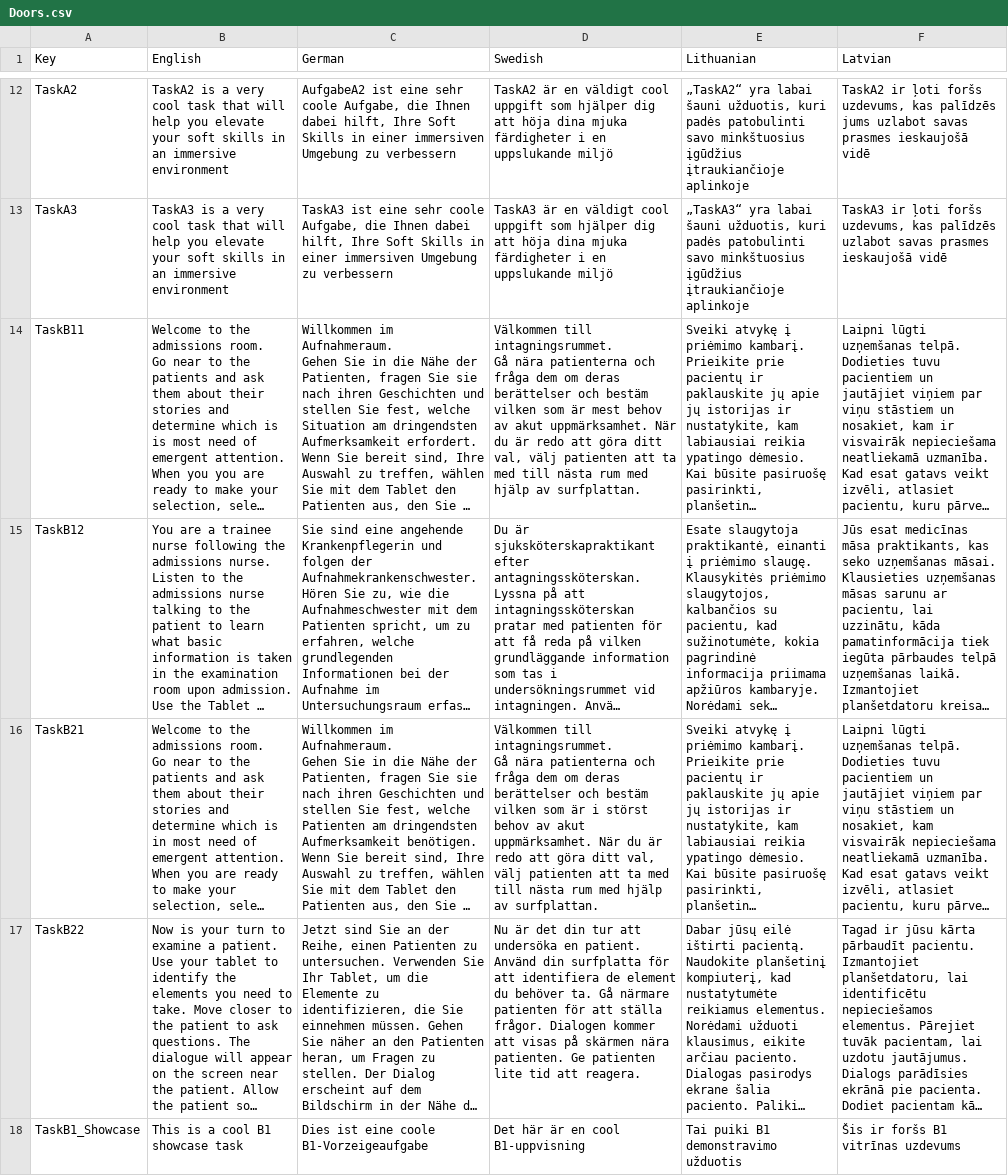
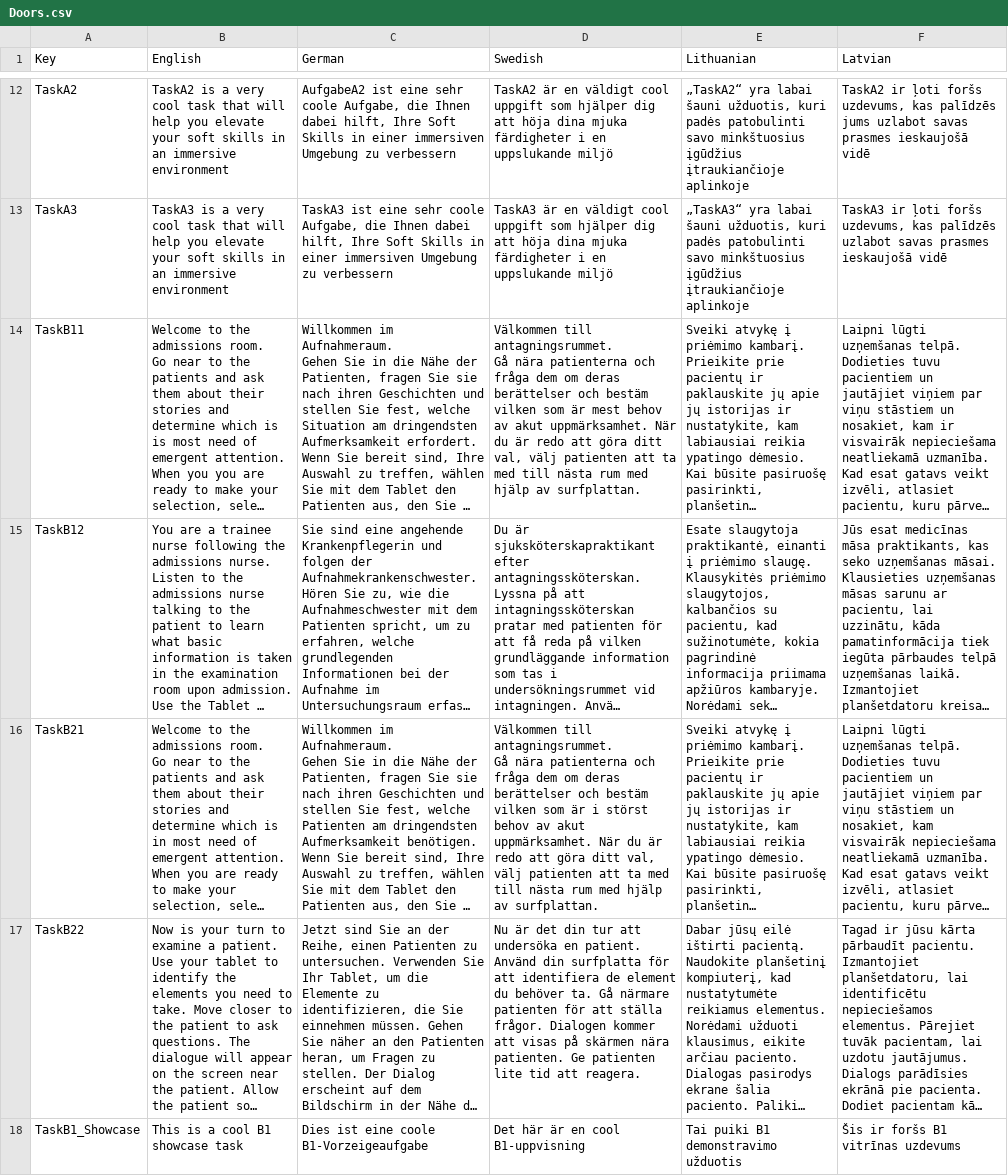
Before and after one commit to XRINTAMT/DR_FLEMP, a CSV file: Assets/Resources/Localization/Doors.csv, drawn as a sheet; only a part is shown, gaps mark what is left out; long unchanged cells end in …; ↵ is a line break in a cell; the diff names each change by its address in the sheet, - before the commit and + after, or states it on an @@ line.

```diff
--- a/Assets/Resources/Localization/Doors.csv
+++ b/Assets/Resources/Localization/Doors.csv
-D14 (Swedish): Välkommen till intagningsrummet. ↵ Gå nära…
+D14 (Swedish): Välkommen till antagningsrummet. ↵ Gå nära…
-D16 (Swedish): Välkommen till intagningsrummet. ↵ Gå nära…
+D16 (Swedish): Välkommen till antagningsrummet. ↵ Gå nära…
```
Also changed, not shown: Assets/Resources/Localization/Menu.csv, 5 other files.
